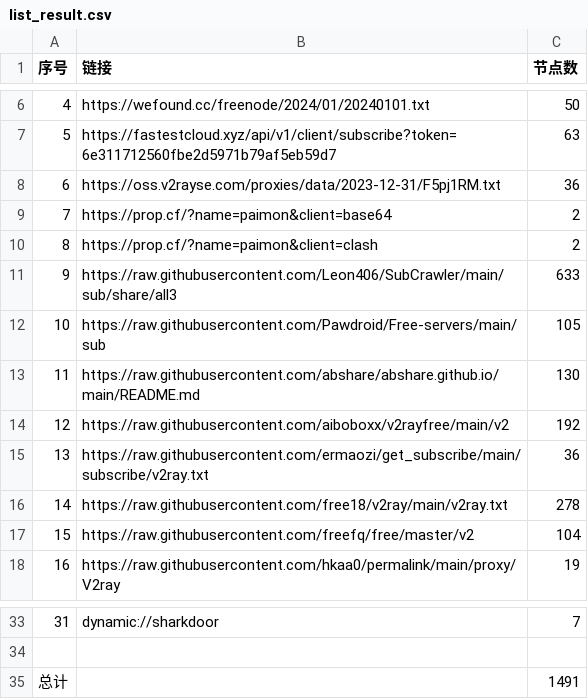
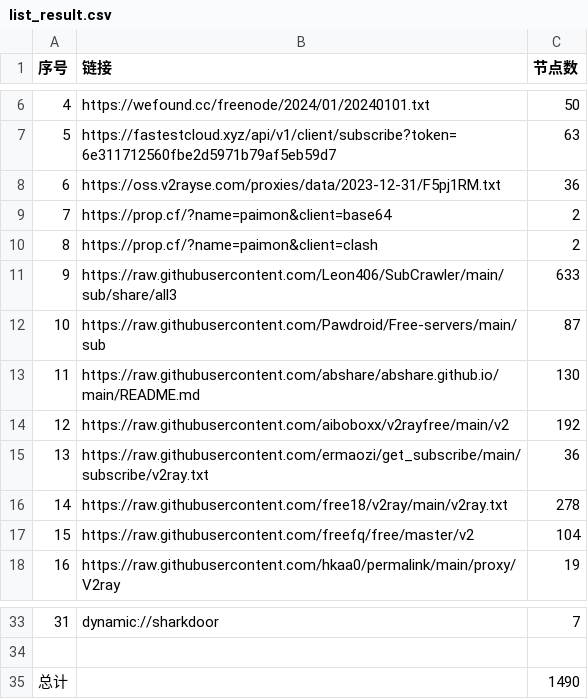
Before and after one commit to wudongdefeng/free, a CSV file: freevm/list_result.csv, drawn as a sheet; only a part is shown, gaps mark what is left out.

```diff
--- a/freevm/list_result.csv
+++ b/freevm/list_result.csv
@@ -11,3 +11,3 @@
 9,https://raw.githubusercontent.com/Leon406/SubCrawler/main/sub/share/all3,633
-10,https://raw.githubusercontent.com/Pawdroid/Free-servers/main/sub,105
+10,https://raw.githubusercontent.com/Pawdroid/Free-servers/main/sub,87
 11,https://raw.githubusercontent.com/abshare/abshare.github.io/main/README.md,130
@@ -34,2 +34,2 @@
 
-总计,,1491
+总计,,1490
```
Also changed, not shown: 14 other files.
